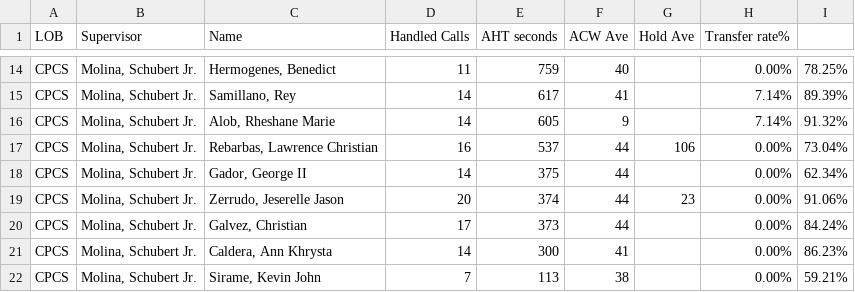
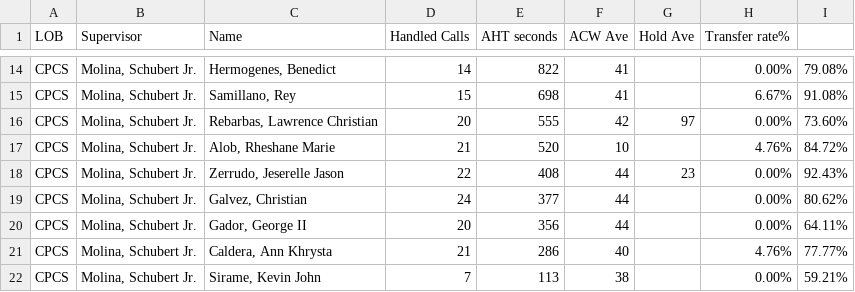
Before and after one commit to CGS-J/CPCS-AHT, a CSV file: cpcs.csv, drawn as a sheet; only a part is shown, gaps mark what is left out; removed rows and columns are numbered as before the commit, all else as after; the diff covers the shown part only; the diff names each change by its address in the sheet, - before the commit and + after, or states it on an @@ line.

```diff
--- a/cpcs.csv
+++ b/cpcs.csv
-D14 (Handled Calls): 11
+D14 (Handled Calls): 14
-E14 (AHT seconds): 759
+E14 (AHT seconds): 822
-F14 (ACW Ave): 40
+F14 (ACW Ave): 41
-I14: 78.25%
+I14: 79.08%
-D15 (Handled Calls): 14
+D15 (Handled Calls): 15
-E15 (AHT seconds): 617
+E15 (AHT seconds): 698
-H15 (Transfer rate%): 7.14%
+H15 (Transfer rate%): 6.67%
-I15: 89.39%
+I15: 91.08%
-row 16: CPCS | Molina, Schubert Jr. | Alob, Rheshane Marie | 14 | 605 | 9 |  | 7.14% | 91.32%
-D16 (Handled Calls): 16
+D16 (Handled Calls): 20
-E16 (AHT seconds): 537
+E16 (AHT seconds): 555
-F16 (ACW Ave): 44
+F16 (ACW Ave): 42
-G16 (Hold Ave): 106
+G16 (Hold Ave): 97
-I16: 73.04%
+I16: 73.60%
-row 18: CPCS | Molina, Schubert Jr. | Gador, George II | 14 | 375 | 44 |  | 0.00% | 62.34%
+row 17: CPCS | Molina, Schubert Jr. | Alob, Rheshane Marie | 21 | 520 | 10 |  | 4.76% | 84.72%
-D18 (Handled Calls): 20
+D18 (Handled Calls): 22
-E18 (AHT seconds): 374
+E18 (AHT seconds): 408
-I18: 91.06%
+I18: 92.43%
-D19 (Handled Calls): 17
+D19 (Handled Calls): 24
-E19 (AHT seconds): 373
+E19 (AHT seconds): 377
-I19: 84.24%
+I19: 80.62%
+row 20: CPCS | Molina, Schubert Jr. | Gador, George II | 20 | 356 | 44 |  | 0.00% | 64.11%
-D21 (Handled Calls): 14
+D21 (Handled Calls): 21
-E21 (AHT seconds): 300
+E21 (AHT seconds): 286
-F21 (ACW Ave): 41
+F21 (ACW Ave): 40
-H21 (Transfer rate%): 0.00%
+H21 (Transfer rate%): 4.76%
-I21: 86.23%
+I21: 77.77%
```
Also changed, not shown: 4 added rows, 4 removed rows and 25 edited cells elsewhere in this file, cpcsAHT.csv, 1 other file.
